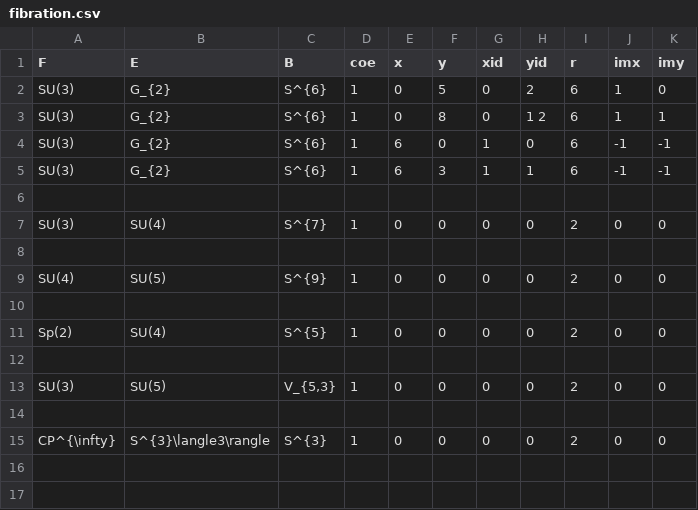
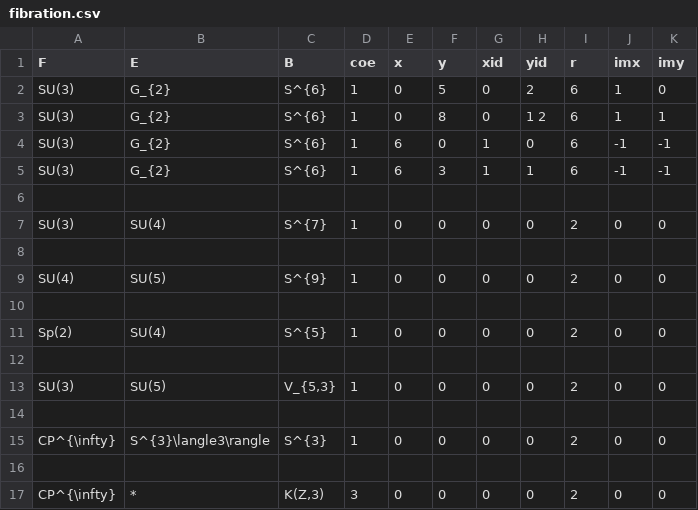
Before and after one commit to akebono03/Serre-Spectral-Sequence, a CSV file: fibration.csv, drawn as a sheet.

```diff
--- a/fibration.csv
+++ b/fibration.csv
@@ -15 +15,3 @@ SU(3),SU(5),"V_{5,3}",1,0,0,0,0,2,0,0
 CP^{\infty},S^{3}\langle3\rangle,S^{3},1,0,0,0,0,2,0,0
+
+CP^{\infty},*,"K(Z,3)",3,0,0,0,0,2,0,0
```
Also changed, not shown: cohomology.csv, 4 other files.
